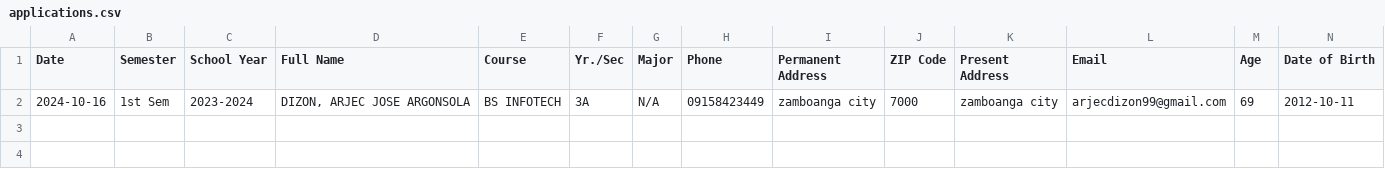
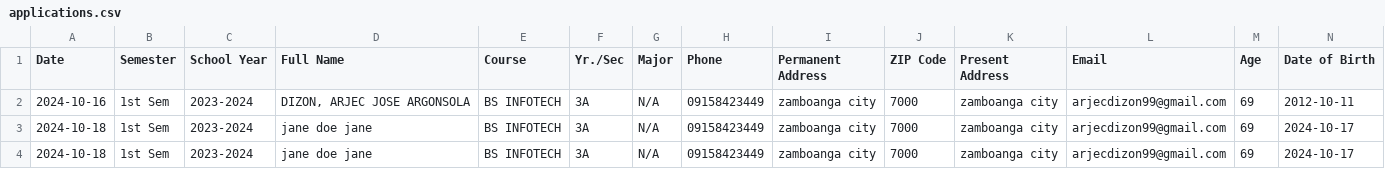
Before and after one commit to DizonAj16/scholarship_system, a CSV file: csv/applications.csv, drawn as a sheet; only a part is shown; rows hold the shown columns only; the diff names each change by its address in the sheet, - before the commit and + after, or states it on an @@ line.

```diff
--- a/csv/applications.csv
+++ b/csv/applications.csv
+row 3: 2024-10-18 | 1st Sem | 2023-2024 | jane doe jane | BS INFOTECH | 3A | N/A | 09158423449 | zamboanga city | 7000 | zamboanga city | arjecdizon99@gmail.com | 69 | 2024-10-17
+row 4: 2024-10-18 | 1st Sem | 2023-2024 | jane doe jane | BS INFOTECH | 3A | N/A | 09158423449 | zamboanga city | 7000 | zamboanga city | arjecdizon99@gmail.com | 69 | 2024-10-17
```
Also changed, not shown: 1 other file.
